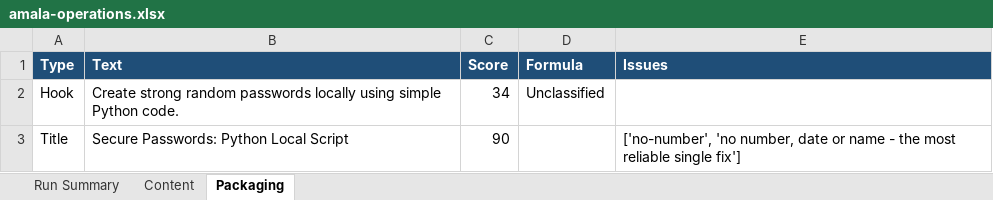
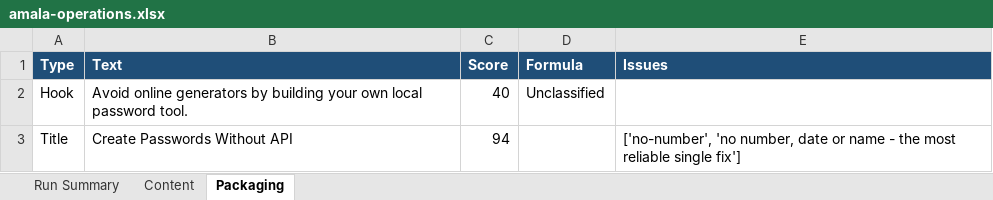
Before and after one commit to amalraj020-a11y/automated-YT-operations, an Excel workbook: reports/latest/amala-operations.xlsx, sheet Packaging, drawn as a sheet; values as stored, in another font and other column widths than the file's, no borders; the diff names each change by its address in the sheet, - before the commit and + after, or states it on an @@ line.

```diff
--- a/reports/latest/amala-operations.xlsx (sheet Packaging)
+++ b/reports/latest/amala-operations.xlsx (sheet Packaging)
-B2 (Text): Create strong random passwords locally using simple Python code.
+B2 (Text): Avoid online generators by building your own local password tool.
-C2 (Score): 34
+C2 (Score): 40
-B3 (Text): Secure Passwords: Python Local Script
+B3 (Text): Create Passwords Without API
-C3 (Score): 90
+C3 (Score): 94
```
Also changed, not shown: sheet Run Summary, sheet Content.
